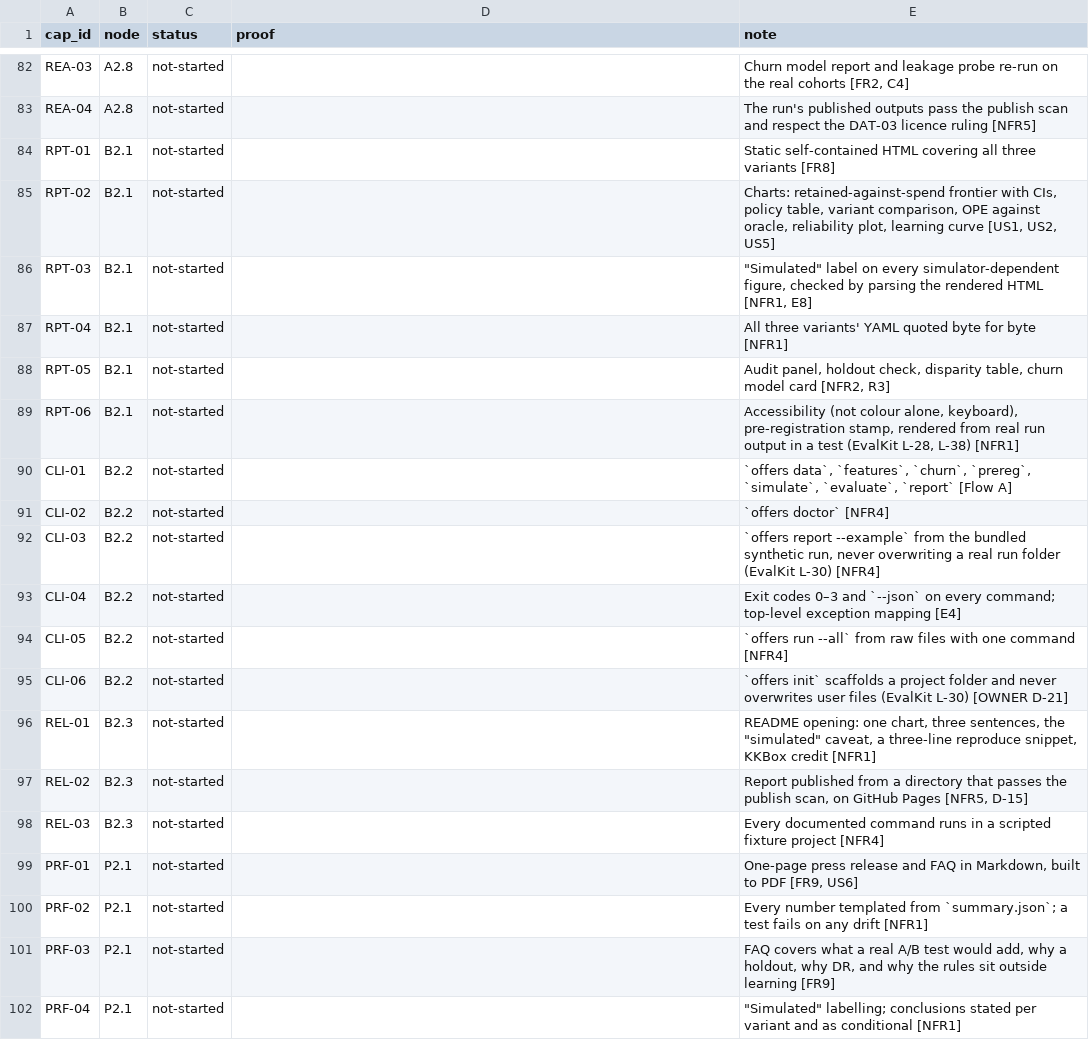
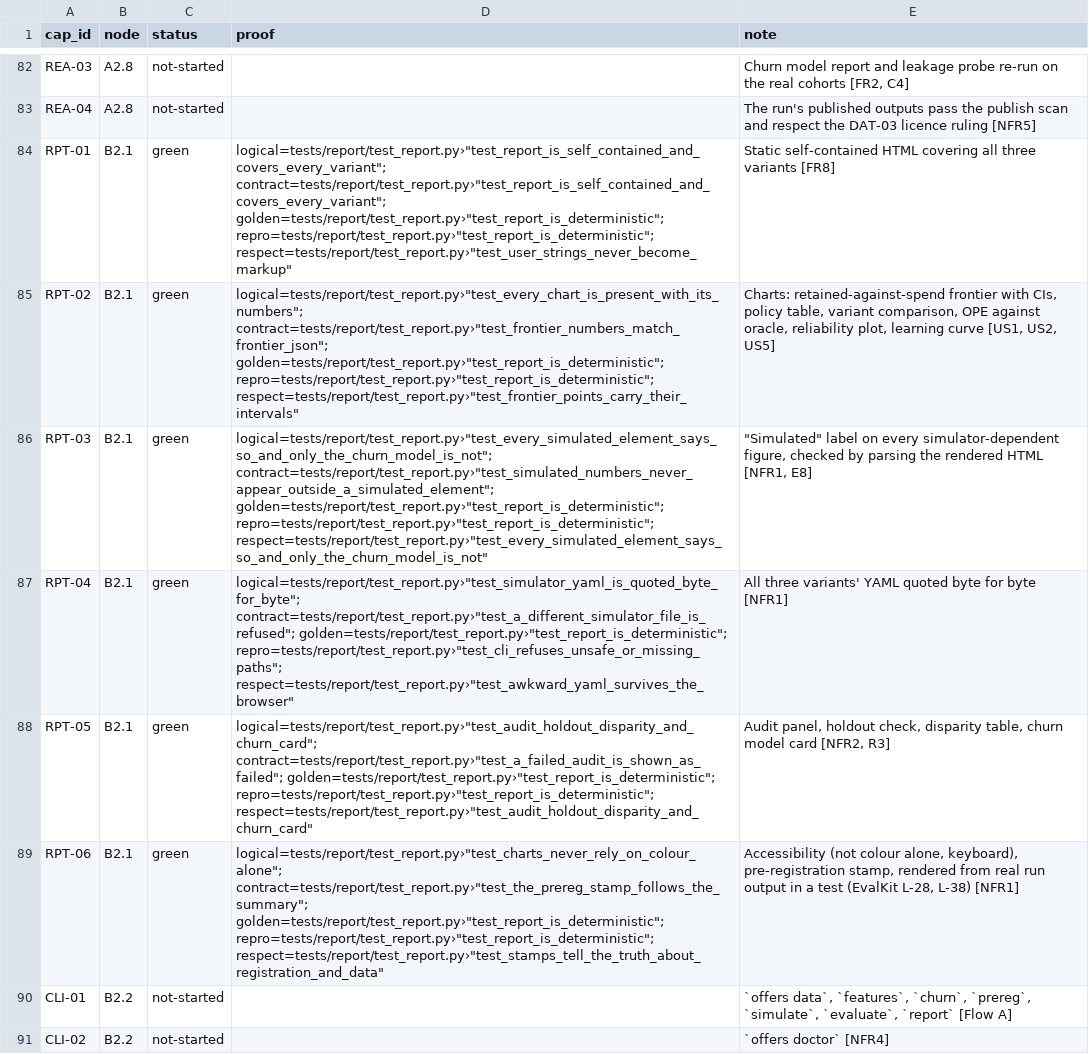
Before and after one commit to biplob819/respectful-offers, a TSV file: docs/graph/catalog.tsv, drawn as a sheet; only a part is shown, gaps mark what is left out; the shorter side is filled out with more unchanged rows.

```diff
--- a/docs/graph/catalog.tsv
+++ b/docs/graph/catalog.tsv
@@ -83,8 +83,8 @@ REA-03	A2.8	not-started		Churn model report and leakage probe re-run on the real
 REA-04	A2.8	not-started		The run's published outputs pass the publish scan and respect the DAT-03 licence ruling [NFR5]
-RPT-01	B2.1	not-started		Static self-contained HTML covering all three variants [FR8]
-RPT-02	B2.1	not-started		Charts: retained-against-spend frontier with CIs, policy table, variant comparison, OPE against oracle, reliability plot, learning curve [US1, US2, US5]
-RPT-03	B2.1	not-started		"""Simulated"" label on every simulator-dependent figure, checked by parsing the rendered HTML [NFR1, E8]"
-RPT-04	B2.1	not-started		All three variants' YAML quoted byte for byte [NFR1]
-RPT-05	B2.1	not-started		Audit panel, holdout check, disparity table, churn model card [NFR2, R3]
-RPT-06	B2.1	not-started		Accessibility (not colour alone, keyboard), pre-registration stamp, rendered from real run output in a test (EvalKit L-28, L-38) [NFR1]
+RPT-01	B2.1	green	"logical=tests/report/test_report.py›""test_report_is_self_contained_and_covers_every_variant""; contract=tests/report/test_report.py›""test_report_is_self_contained_and_covers_every_variant""; golden=tests/report/test_report.py›""test_report_is_deterministic""; repro=tests/report/test_report.py›""test_report_is_deterministic""; respect=tests/report/test_report.py›""test_user_strings_never_become_markup"""	Static self-contained HTML covering all three variants [FR8]
+RPT-02	B2.1	green	"logical=tests/report/test_report.py›""test_every_chart_is_present_with_its_numbers""; contract=tests/report/test_report.py›""test_frontier_numbers_match_frontier_json""; golden=tests/report/test_report.py›""test_report_is_deterministic""; repro=tests/report/test_report.py›""test_report_is_deterministic""; respect=tests/report/test_report.py›""test_frontier_points_carry_their_intervals"""	Charts: retained-against-spend frontier with CIs, policy table, variant comparison, OPE against oracle, reliability plot, learning curve [US1, US2, US5]
+RPT-03	B2.1	green	"logical=tests/report/test_report.py›""test_every_simulated_element_says_so_and_only_the_churn_model_is_not""; contract=tests/report/test_report.py›""test_simulated_numbers_never_appear_outside_a_simulated_element""; golden=tests/report/test_report.py›""test_report_is_deterministic""; repro=tests/report/test_report.py›""test_report_is_deterministic""; respect=tests/report/test_report.py›""test_every_simulated_element_says_so_and_only_the_churn_model_is_not"""	"""Simulated"" label on every simulator-dependent figure, checked by parsing the rendered HTML [NFR1, E8]"
+RPT-04	B2.1	green	"logical=tests/report/test_report.py›""test_simulator_yaml_is_quoted_byte_for_byte""; contract=tests/report/test_report.py›""test_a_different_simulator_file_is_refused""; golden=tests/report/test_report.py›""test_report_is_deterministic""; repro=tests/report/test_report.py›""test_cli_refuses_unsafe_or_missing_paths""; respect=tests/report/test_report.py›""test_awkward_yaml_survives_the_browser"""	All three variants' YAML quoted byte for byte [NFR1]
+RPT-05	B2.1	green	"logical=tests/report/test_report.py›""test_audit_holdout_disparity_and_churn_card""; contract=tests/report/test_report.py›""test_a_failed_audit_is_shown_as_failed""; golden=tests/report/test_report.py›""test_report_is_deterministic""; repro=tests/report/test_report.py›""test_report_is_deterministic""; respect=tests/report/test_report.py›""test_audit_holdout_disparity_and_churn_card"""	Audit panel, holdout check, disparity table, churn model card [NFR2, R3]
+RPT-06	B2.1	green	"logical=tests/report/test_report.py›""test_charts_never_rely_on_colour_alone""; contract=tests/report/test_report.py›""test_the_prereg_stamp_follows_the_summary""; golden=tests/report/test_report.py›""test_report_is_deterministic""; repro=tests/report/test_report.py›""test_report_is_deterministic""; respect=tests/report/test_report.py›""test_stamps_tell_the_truth_about_registration_and_data"""	Accessibility (not colour alone, keyboard), pre-registration stamp, rendered from real run output in a test (EvalKit L-28, L-38) [NFR1]
 CLI-01	B2.2	not-started		`offers data`, `features`, `churn`, `prereg`, `simulate`, `evaluate`, `report` [Flow A]
```
Also changed, not shown: 21 other files.
